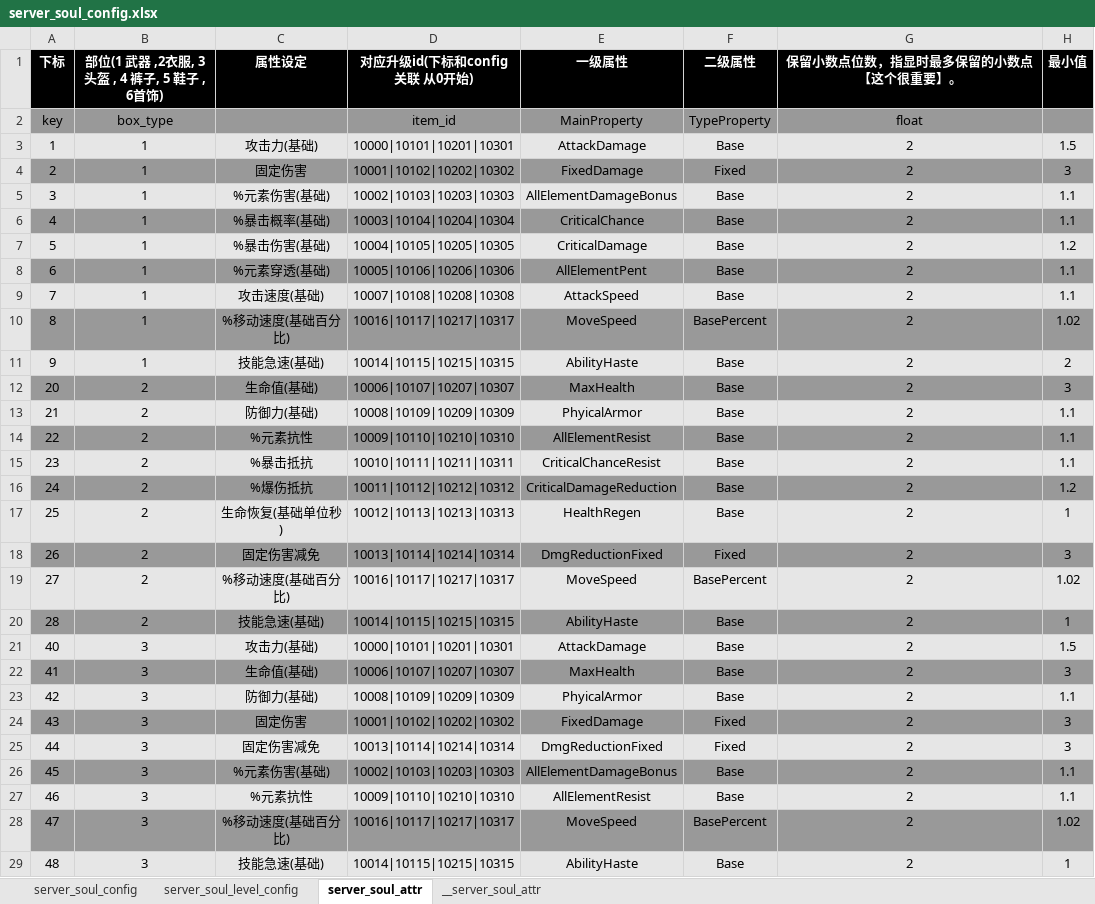
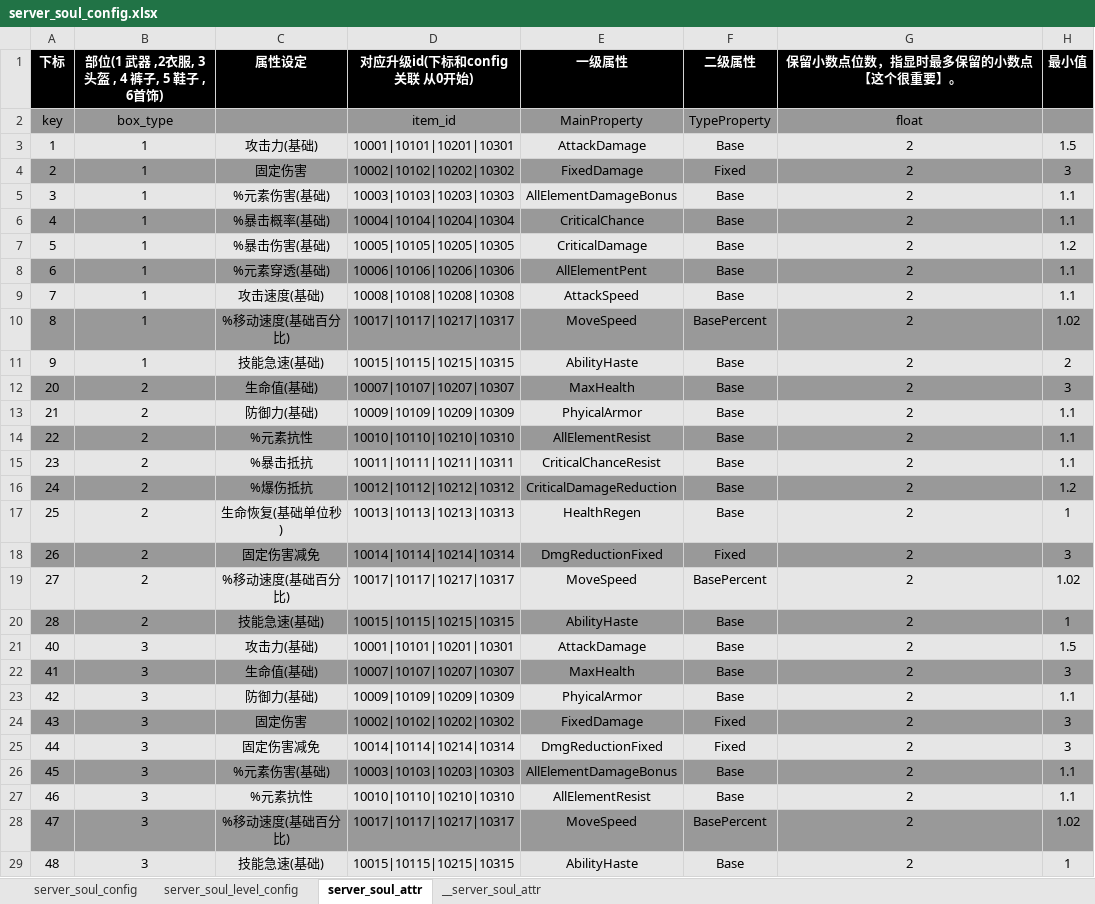
Before and after one commit to YPYT1/nobody, an Excel workbook: excels/config/server/soul/server_soul_config.xlsx, sheet server_soul_attr, drawn as a sheet; only a part is shown; values as stored, in another font and other column widths than the file's, no borders; conditional formats not drawn; the diff covers the shown part only; the diff names each change by its address in the sheet, - before the commit and + after, or states it on an @@ line.

```diff
--- a/excels/config/server/soul/server_soul_config.xlsx (sheet server_soul_attr)
+++ b/excels/config/server/soul/server_soul_config.xlsx (sheet server_soul_attr)
-D3 (对应升级id(下标和config 关联 从0开始)): 10000|10101|10201|10301
+D3 (对应升级id(下标和config 关联 从0开始)): 10001|10101|10201|10301
-D4 (对应升级id(下标和config 关联 从0开始)): 10001|10102|10202|10302
+D4 (对应升级id(下标和config 关联 从0开始)): 10002|10102|10202|10302
-D5 (对应升级id(下标和config 关联 从0开始)): 10002|10103|10203|10303
+D5 (对应升级id(下标和config 关联 从0开始)): 10003|10103|10203|10303
-D6 (对应升级id(下标和config 关联 从0开始)): 10003|10104|10204|10304
+D6 (对应升级id(下标和config 关联 从0开始)): 10004|10104|10204|10304
-D7 (对应升级id(下标和config 关联 从0开始)): 10004|10105|10205|10305
+D7 (对应升级id(下标和config 关联 从0开始)): 10005|10105|10205|10305
-D8 (对应升级id(下标和config 关联 从0开始)): 10005|10106|10206|10306
+D8 (对应升级id(下标和config 关联 从0开始)): 10006|10106|10206|10306
-D9 (对应升级id(下标和config 关联 从0开始)): 10007|10108|10208|10308
+D9 (对应升级id(下标和config 关联 从0开始)): 10008|10108|10208|10308
-D10 (对应升级id(下标和config 关联 从0开始)): 10016|10117|10217|10317
+D10 (对应升级id(下标和config 关联 从0开始)): 10017|10117|10217|10317
-D11 (对应升级id(下标和config 关联 从0开始)): 10014|10115|10215|10315
+D11 (对应升级id(下标和config 关联 从0开始)): 10015|10115|10215|10315
-D12 (对应升级id(下标和config 关联 从0开始)): 10006|10107|10207|10307
+D12 (对应升级id(下标和config 关联 从0开始)): 10007|10107|10207|10307
-D13 (对应升级id(下标和config 关联 从0开始)): 10008|10109|10209|10309
+D13 (对应升级id(下标和config 关联 从0开始)): 10009|10109|10209|10309
-D14 (对应升级id(下标和config 关联 从0开始)): 10009|10110|10210|10310
+D14 (对应升级id(下标和config 关联 从0开始)): 10010|10110|10210|10310
-D15 (对应升级id(下标和config 关联 从0开始)): 10010|10111|10211|10311
+D15 (对应升级id(下标和config 关联 从0开始)): 10011|10111|10211|10311
-D16 (对应升级id(下标和config 关联 从0开始)): 10011|10112|10212|10312
+D16 (对应升级id(下标和config 关联 从0开始)): 10012|10112|10212|10312
-D17 (对应升级id(下标和config 关联 从0开始)): 10012|10113|10213|10313
+D17 (对应升级id(下标和config 关联 从0开始)): 10013|10113|10213|10313
-D18 (对应升级id(下标和config 关联 从0开始)): 10013|10114|10214|10314
+D18 (对应升级id(下标和config 关联 从0开始)): 10014|10114|10214|10314
-D19 (对应升级id(下标和config 关联 从0开始)): 10016|10117|10217|10317
+D19 (对应升级id(下标和config 关联 从0开始)): 10017|10117|10217|10317
-D20 (对应升级id(下标和config 关联 从0开始)): 10014|10115|10215|10315
+D20 (对应升级id(下标和config 关联 从0开始)): 10015|10115|10215|10315
-D21 (对应升级id(下标和config 关联 从0开始)): 10000|10101|10201|10301
+D21 (对应升级id(下标和config 关联 从0开始)): 10001|10101|10201|10301
-D22 (对应升级id(下标和config 关联 从0开始)): 10006|10107|10207|10307
+D22 (对应升级id(下标和config 关联 从0开始)): 10007|10107|10207|10307
-D23 (对应升级id(下标和config 关联 从0开始)): 10008|10109|10209|10309
+D23 (对应升级id(下标和config 关联 从0开始)): 10009|10109|10209|10309
-D24 (对应升级id(下标和config 关联 从0开始)): 10001|10102|10202|10302
+D24 (对应升级id(下标和config 关联 从0开始)): 10002|10102|10202|10302
-D25 (对应升级id(下标和config 关联 从0开始)): 10013|10114|10214|10314
+D25 (对应升级id(下标和config 关联 从0开始)): 10014|10114|10214|10314
-D26 (对应升级id(下标和config 关联 从0开始)): 10002|10103|10203|10303
+D26 (对应升级id(下标和config 关联 从0开始)): 10003|10103|10203|10303
-D27 (对应升级id(下标和config 关联 从0开始)): 10009|10110|10210|10310
+D27 (对应升级id(下标和config 关联 从0开始)): 10010|10110|10210|10310
-D28 (对应升级id(下标和config 关联 从0开始)): 10016|10117|10217|10317
+D28 (对应升级id(下标和config 关联 从0开始)): 10017|10117|10217|10317
-D29 (对应升级id(下标和config 关联 从0开始)): 10014|10115|10215|10315
+D29 (对应升级id(下标和config 关联 从0开始)): 10015|10115|10215|10315
```
Also changed, not shown: 27 edited cells elsewhere in this sheet, doc_new/4.服务器配置文档/商城物品列表.xlsx, excels/config/game/rune/rune_config.xlsx, 12 other files.
